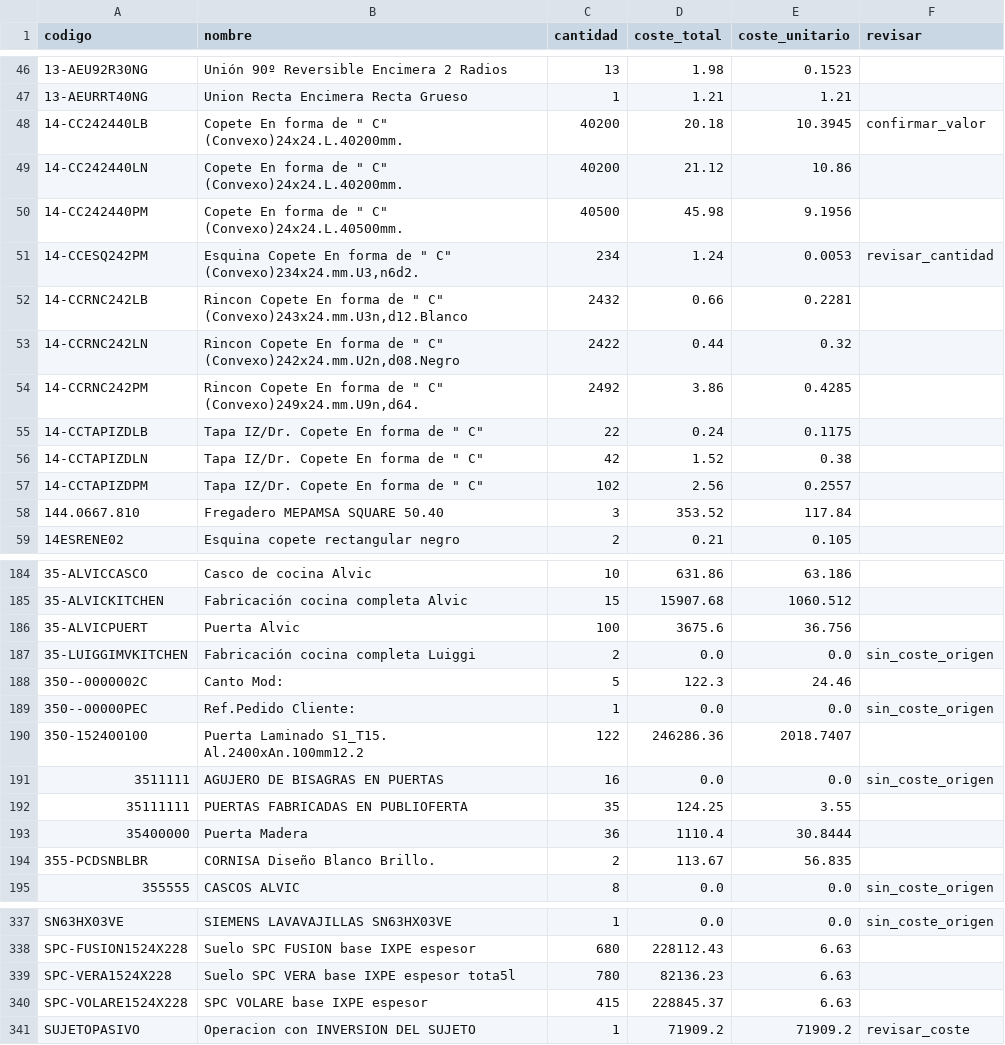
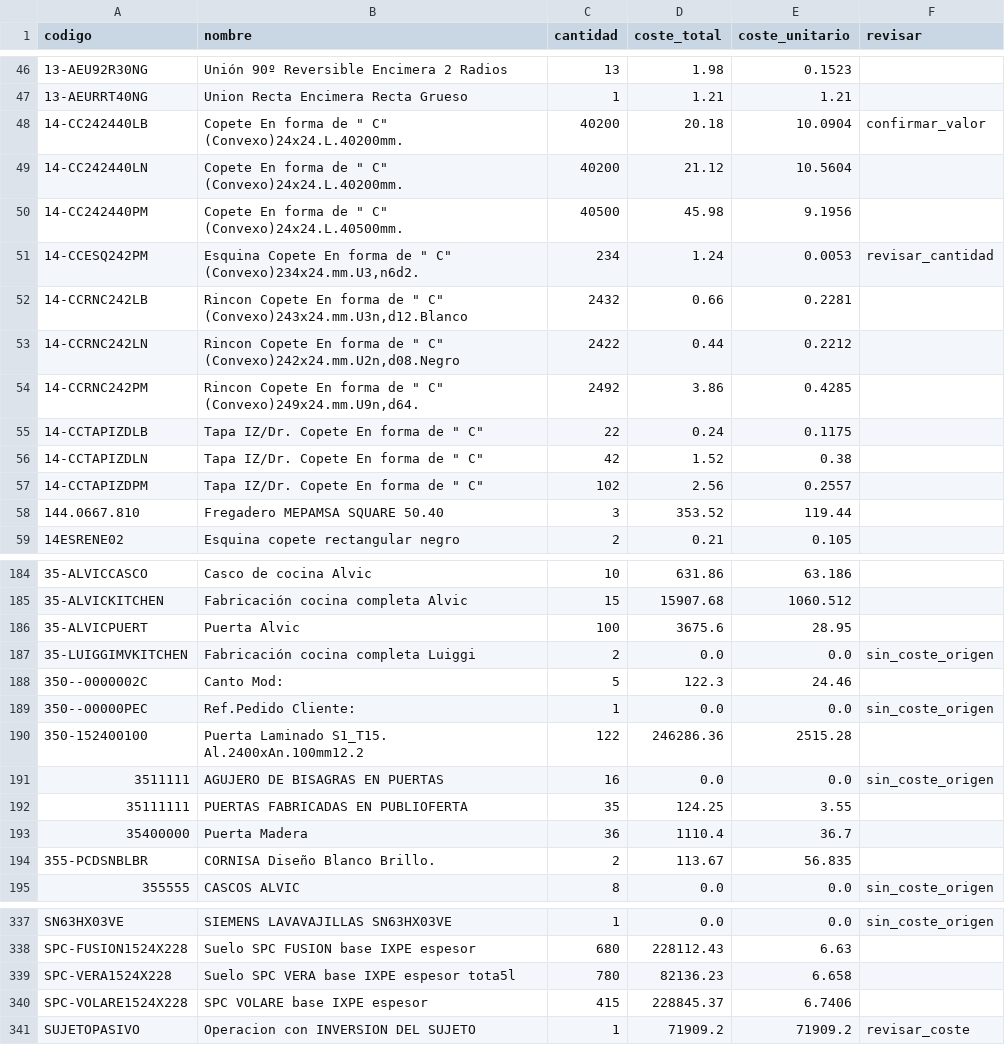
Before and after one commit to marioluiggihome-oss/ERP-CRM-14-03-2026, a CSV file: backend/data/costes_unitarios.csv, drawn as a sheet; only a part is shown, gaps mark what is left out; the diff covers the shown part only.

```diff
--- a/backend/data/costes_unitarios.csv
+++ b/backend/data/costes_unitarios.csv
@@ -47,4 +47,4 @@ codigo;nombre;cantidad;coste_total;coste_unitario;revisar
 13-AEURRT40NG;Union Recta Encimera Recta Grueso;1;1.21;1.21;
-14-CC242440LB;"Copete En forma de "" C"" (Convexo)24x24.L.40200mm.";40200;20.18;10.3945;confirmar_valor
-14-CC242440LN;"Copete En forma de "" C"" (Convexo)24x24.L.40200mm.";40200;21.12;10.86;
+14-CC242440LB;"Copete En forma de "" C"" (Convexo)24x24.L.40200mm.";40200;20.18;10.0904;confirmar_valor
+14-CC242440LN;"Copete En forma de "" C"" (Convexo)24x24.L.40200mm.";40200;21.12;10.5604;
 14-CC242440PM;"Copete En forma de "" C"" (Convexo)24x24.L.40500mm.";40500;45.98;9.1956;
@@ -52,3 +52,3 @@ codigo;nombre;cantidad;coste_total;coste_unitario;revisar
 14-CCRNC242LB;"Rincon Copete En forma de "" C"" (Convexo)243x24.mm.U3n,d12.Blanco";2432;0.66;0.2281;
-14-CCRNC242LN;"Rincon Copete En forma de "" C"" (Convexo)242x24.mm.U2n,d08.Negro";2422;0.44;0.32;
+14-CCRNC242LN;"Rincon Copete En forma de "" C"" (Convexo)242x24.mm.U2n,d08.Negro";2422;0.44;0.2212;
 14-CCRNC242PM;"Rincon Copete En forma de "" C"" (Convexo)249x24.mm.U9n,d64.";2492;3.86;0.4285;
@@ -57,3 +57,3 @@ codigo;nombre;cantidad;coste_total;coste_unitario;revisar
 14-CCTAPIZDPM;"Tapa IZ/Dr. Copete En forma de "" C""";102;2.56;0.2557;
-144.0667.810;Fregadero MEPAMSA SQUARE 50.40;3;353.52;117.84;
+144.0667.810;Fregadero MEPAMSA SQUARE 50.40;3;353.52;119.44;
 14ESRENE02;Esquina copete rectangular negro;2;0.21;0.105;
@@ -185,3 +185,3 @@ codigo;nombre;cantidad;coste_total;coste_unitario;revisar
 35-ALVICKITCHEN;Fabricación cocina completa Alvic;15;15907.68;1060.512;
-35-ALVICPUERT;Puerta Alvic;100;3675.6;36.756;
+35-ALVICPUERT;Puerta Alvic;100;3675.6;28.95;
 35-LUIGGIMVKITCHEN;Fabricación cocina completa Luiggi;2;0.0;0.0;sin_coste_origen
@@ -189,6 +189,6 @@ codigo;nombre;cantidad;coste_total;coste_unitario;revisar
 350--00000PEC;Ref.Pedido Cliente:;1;0.0;0.0;sin_coste_origen
-350-152400100;Puerta Laminado S1_T15. Al.2400xAn.100mm12.2;122;246286.36;2018.7407;
+350-152400100;Puerta Laminado S1_T15. Al.2400xAn.100mm12.2;122;246286.36;2515.28;
 3511111;AGUJERO DE BISAGRAS EN PUERTAS;16;0.0;0.0;sin_coste_origen
 35111111;PUERTAS FABRICADAS EN PUBLIOFERTA;35;124.25;3.55;
-35400000;Puerta Madera;36;1110.4;30.8444;
+35400000;Puerta Madera;36;1110.4;36.7;
 355-PCDSNBLBR;CORNISA Diseño Blanco Brillo.;2;113.67;56.835;
@@ -338,4 +338,4 @@ SN63HX03VE;SIEMENS LAVAVAJILLAS SN63HX03VE;1;0.0;0.0;sin_coste_origen
 SPC-FUSION1524X228;Suelo SPC FUSION base IXPE espesor;680;228112.43;6.63;
-SPC-VERA1524X228;Suelo SPC VERA base IXPE espesor tota5l;780;82136.23;6.63;
-SPC-VOLARE1524X228;SPC VOLARE base IXPE espesor;415;228845.37;6.63;
+SPC-VERA1524X228;Suelo SPC VERA base IXPE espesor tota5l;780;82136.23;6.658;
+SPC-VOLARE1524X228;SPC VOLARE base IXPE espesor;415;228845.37;6.7406;
 SUJETOPASIVO;Operacion con INVERSION DEL SUJETO;1;71909.2;71909.2;revisar_coste
```
Also changed, not shown: 18 added rows and 4 edited cells elsewhere in this file, 1 other file.
